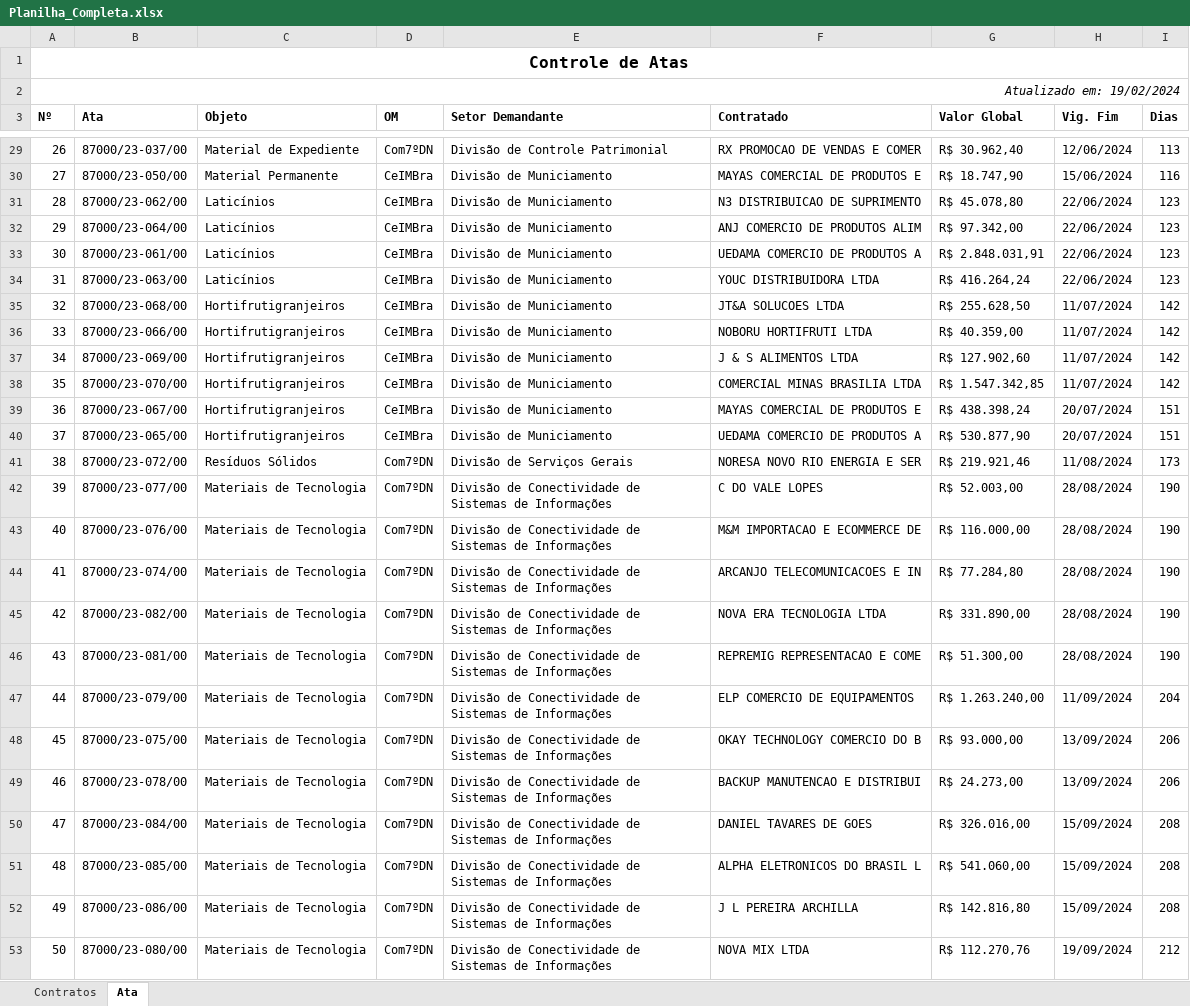
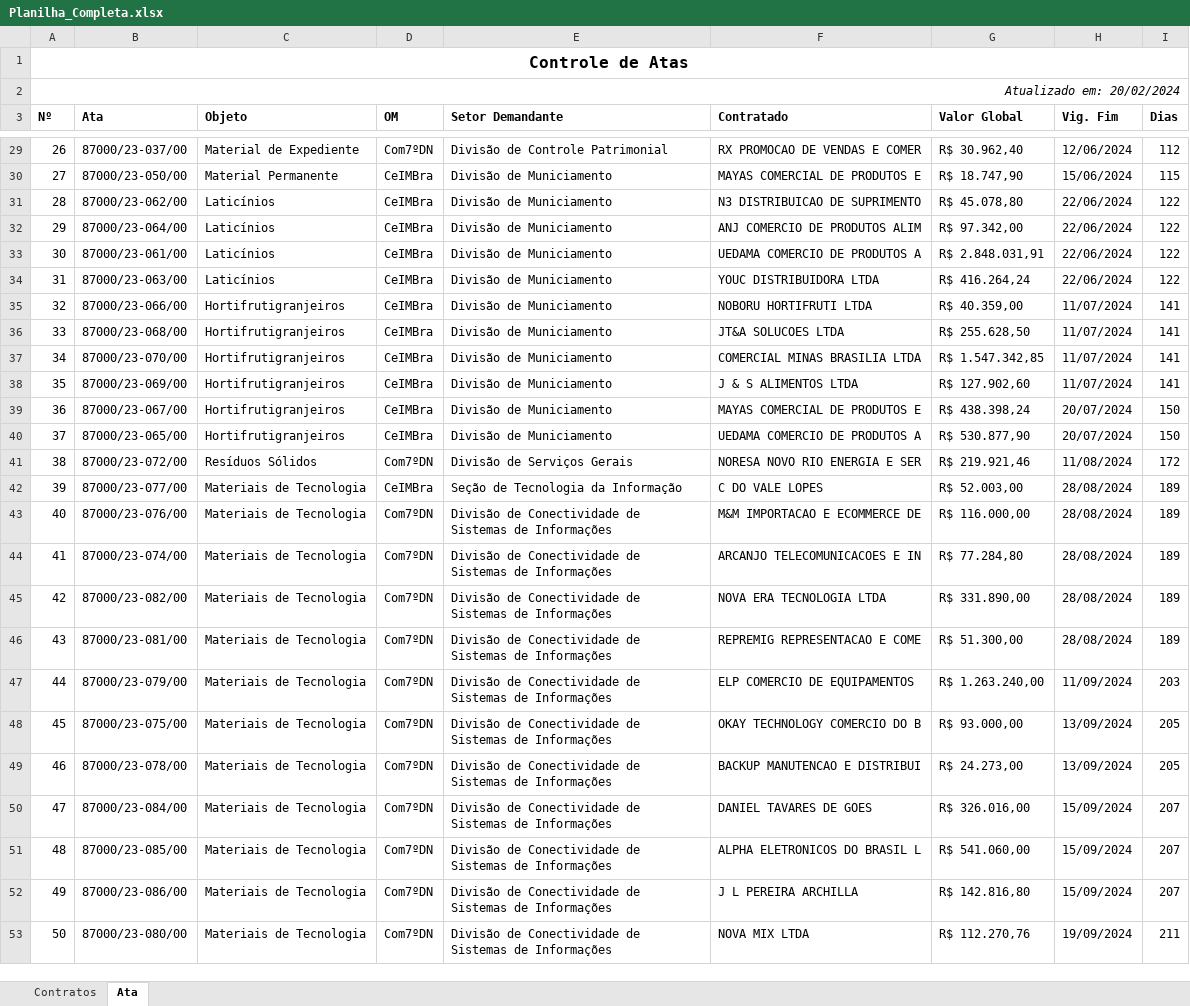
Before and after one commit to Guilhermeksc/licitacao360, an Excel workbook: controle_contratos/Planilha_Completa.xlsx, sheet Ata, drawn as a sheet; only a part is shown, gaps mark what is left out; values as stored, in another font and other column widths than the file's, no borders; removed rows and columns are numbered as before the commit, all else as after; the diff covers the shown part only; the diff names each change by its address in the sheet, - before the commit and + after, or states it on an @@ line.

```diff
--- a/controle_contratos/Planilha_Completa.xlsx (sheet Ata)
+++ b/controle_contratos/Planilha_Completa.xlsx (sheet Ata)
@@ column A (Nº) renumbered from row 2 down @@
-I29 (Dias): 113
+I29 (Dias): 112
-I30 (Dias): 116
+I30 (Dias): 115
-I31:I34 (Dias): 123
+I31:I34 (Dias): 122
-row 35: 32 | 87000/23-068/00 | Hortifrutigranjeiros | CeIMBra | Divisão de Municiamento | JT&A SOLUCOES LTDA | R$ 255.628,50 | 11/07/2024 | 142
-I35:I37 (Dias): 142
+I35:I37 (Dias): 141
-B36 (Ata): 87000/23-069/00
+B36 (Ata): 87000/23-068/00
-F36 (Contratado): J & S ALIMENTOS LTDA
+F36 (Contratado): JT&A SOLUCOES LTDA
-G36 (Valor Global): R$ 127.902,60
+G36 (Valor Global): R$ 255.628,50
+row 38: 35 | 87000/23-069/00 | Hortifrutigranjeiros | CeIMBra | Divisão de Municiamento | J & S ALIMENTOS LTDA | R$ 127.902,60 | 11/07/2024 | 141
-I39:I40 (Dias): 151
+I39:I40 (Dias): 150
-I41 (Dias): 173
+I41 (Dias): 172
-D42 (OM): Com7ºDN
+D42 (OM): CeIMBra
-E42 (Setor Demandante): Divisão de Conectividade de Sistemas de Informações
+E42 (Setor Demandante): Seção de Tecnologia da Informação
-I42:I46 (Dias): 190
+I42:I46 (Dias): 189
-I47 (Dias): 204
+I47 (Dias): 203
-I48:I49 (Dias): 206
+I48:I49 (Dias): 205
-I50:I52 (Dias): 208
+I50:I52 (Dias): 207
-I53 (Dias): 212
+I53 (Dias): 211
```
Also changed, not shown: 3 added rows, 2 removed rows and 52 edited cells elsewhere in this sheet, sheet Contratos, A1_tabela_teste.xlsx, 5 other files.
